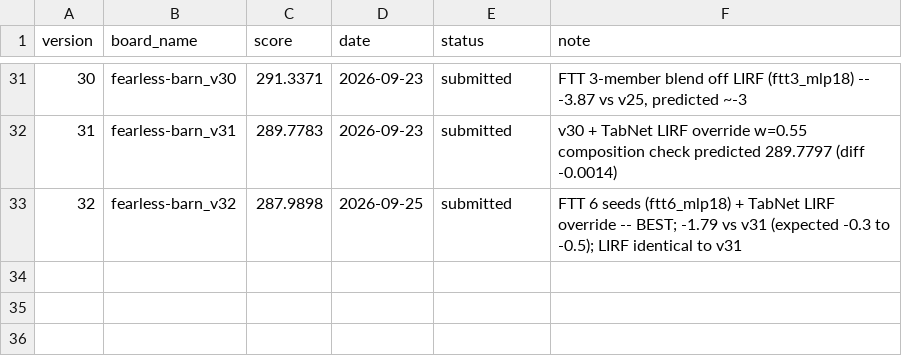
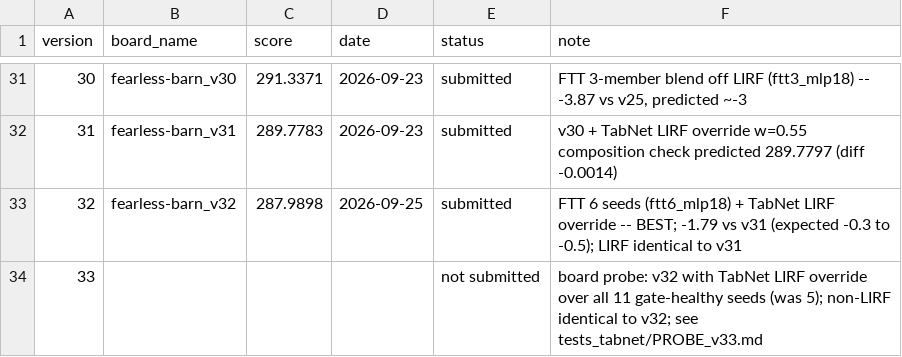
Before and after one commit to e-seet/fearless-barn, a CSV file: exploration/submissions/board_scores.csv, drawn as a sheet; only a part is shown, gaps mark what is left out.

```diff
--- a/exploration/submissions/board_scores.csv
+++ b/exploration/submissions/board_scores.csv
@@ -33 +33,2 @@ version,board_name,score,date,status,note
 32,fearless-barn_v32,287.9898,2026-09-25,submitted,"FTT 6 seeds (ftt6_mlp18) + TabNet LIRF override -- BEST; -1.79 vs v31 (expected -0.3 to -0.5); LIRF identical to v31"
+33,,,,not submitted,"board probe: v32 with TabNet LIRF override over all 11 gate-healthy seeds (was 5); non-LIRF identical to v32; see tests_tabnet/PROBE_v33.md"
```
Also changed, not shown: exploration/submissions/submissions.csv, 3 other files.
